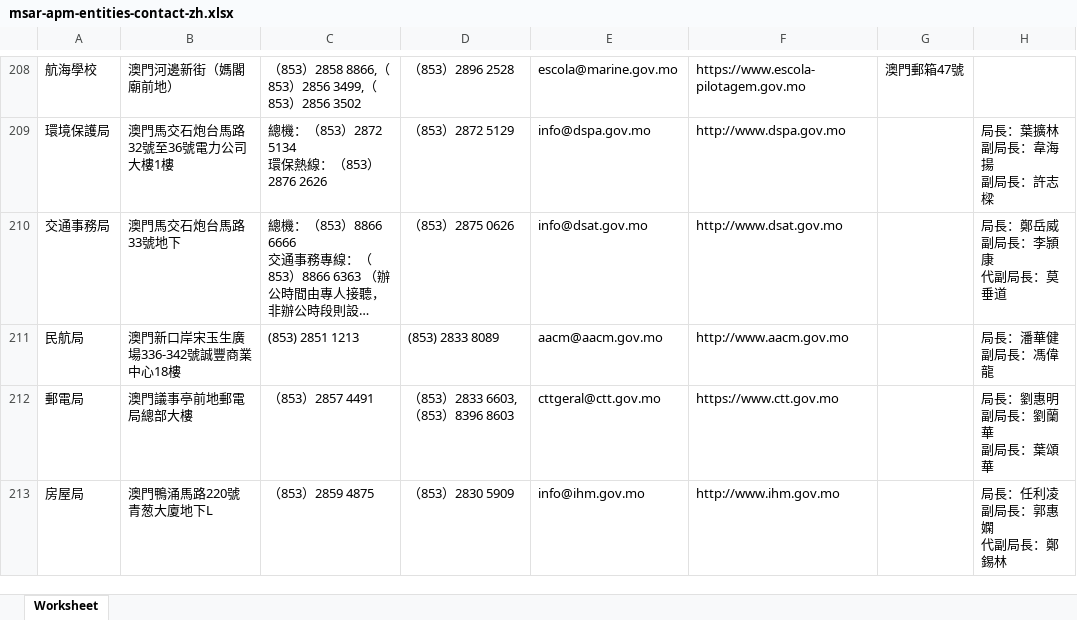
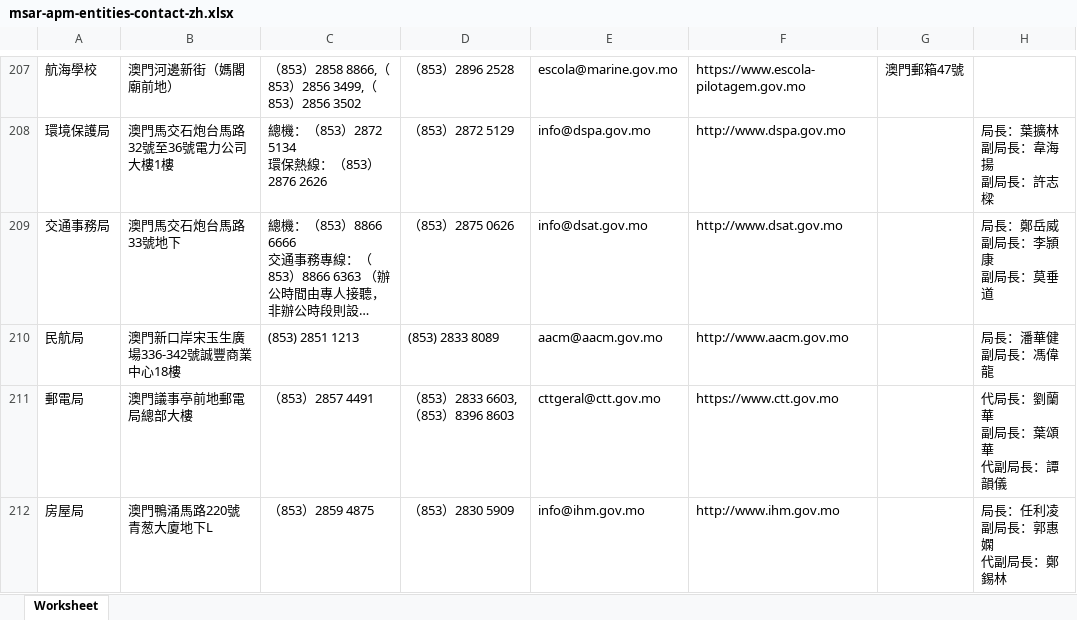
Before and after one commit to ronlam1981/macau-gov-directory, an Excel workbook: Rawdata/msar-apm-entities-contact-zh.xlsx, sheet Worksheet, drawn as a sheet; only a part is shown, gaps mark what is left out; long unchanged cells end in …; values as stored, in another font and other column widths than the file's, no borders; addresses are those after the commit; ↵ is a line break in a cell; the diff covers the shown part only; the diff names each change by its address in the sheet, - before the commit and + after, or states it on an @@ line.

```diff
--- a/Rawdata/msar-apm-entities-contact-zh.xlsx (sheet Worksheet)
+++ b/Rawdata/msar-apm-entities-contact-zh.xlsx (sheet Worksheet)
-H209: 局長：鄭岳威 ↵ 副局長：李頴康 ↵ 代副局長：莫垂道
+H209: 局長：鄭岳威 ↵ 副局長：李頴康 ↵ 副局長：莫垂道
-H211: 局長：劉惠明 ↵ 副局長：劉蘭華 ↵ 副局長：葉頌華
+H211: 代局長：劉蘭華 ↵ 副局長：葉頌華 ↵ 代副局長：譚韻儀
```
Also changed, not shown: 2 added rows, 4 removed rows and 21 edited cells elsewhere in this sheet, Rawdata/comissoes.xlsx, 1 other file.
